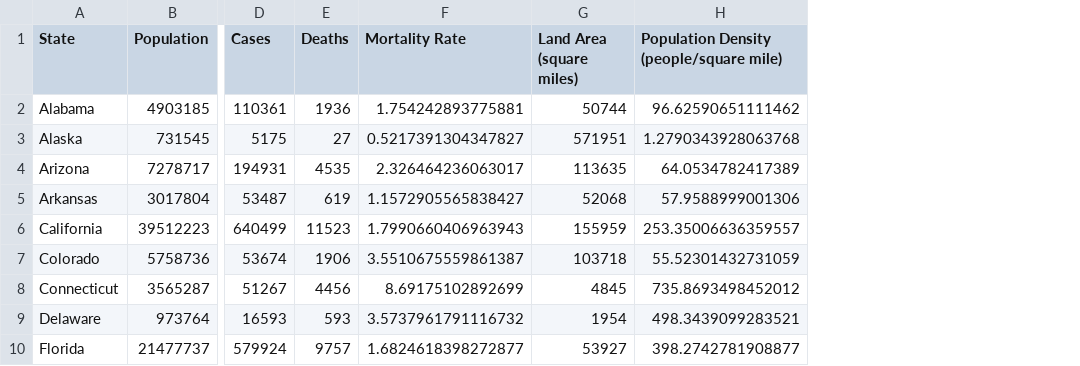
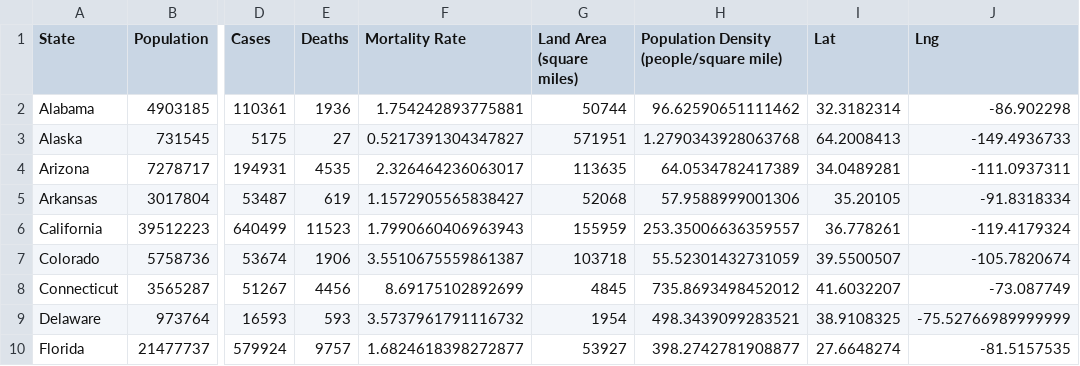
Before and after one commit to ssugiura47/COVID-19, a CSV file: complete_dataset.csv, drawn as a sheet; only a part is shown, gaps mark what is left out; the diff names each change by its address in the sheet, - before the commit and + after, or states it on an @@ line.

```diff
--- a/complete_dataset.csv
+++ b/complete_dataset.csv
+column I (Lat), rows 2-10: 32.3182314 | 64.2008413 | 34.0489281 | 35.20105 | 36.778261 | 39.5500507 | 41.6032207 | 38.9108325 | 27.6648274
+column J (Lng), rows 2-10: -86.902298 | -149.4936733 | -111.0937311 | -91.8318334 | -119.4179324 | -105.7820674 | -73.087749 | -75.52766989999999 | -81.5157535
```
Also changed, not shown: 8 other files.
